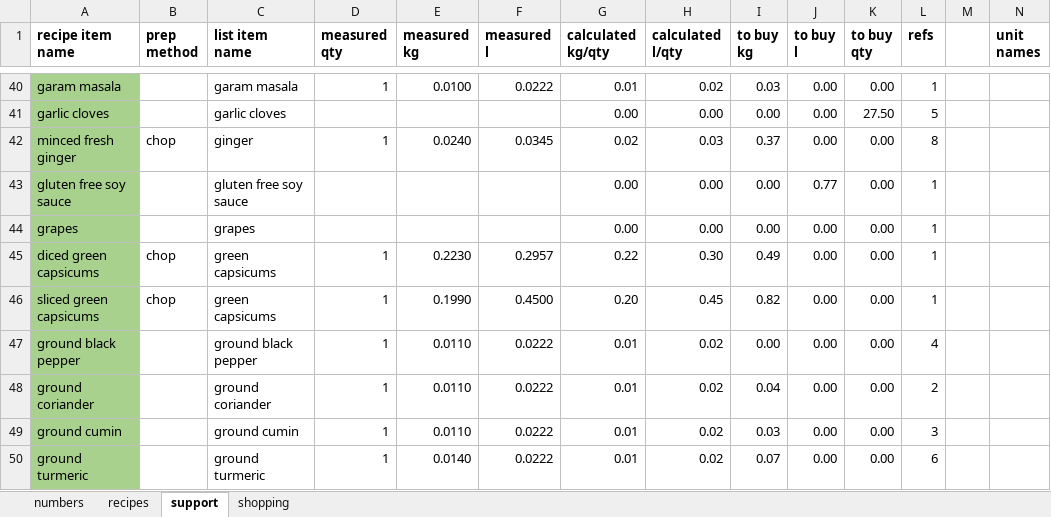
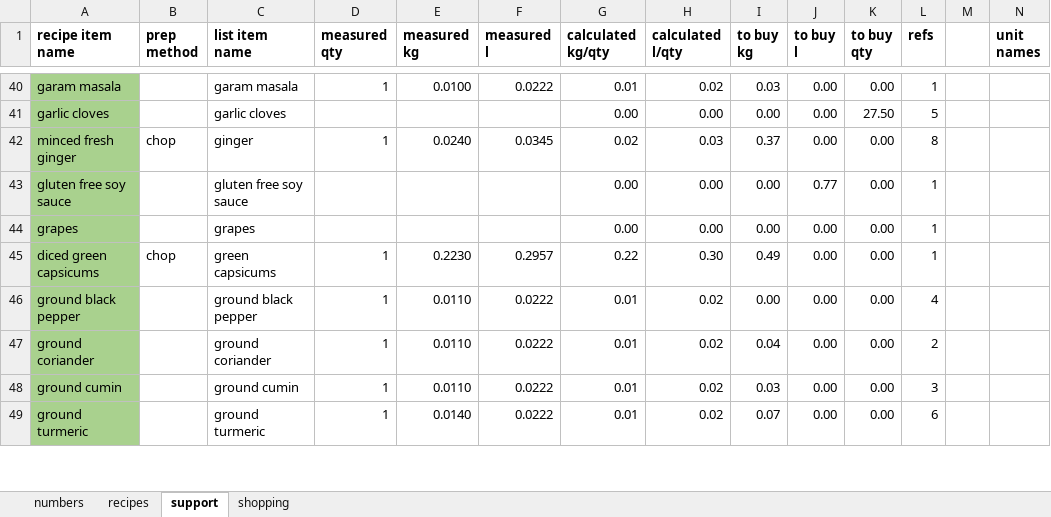
Before and after one commit to leonardguy/dunedin-zen, an Excel workbook: recipes.xlsx, sheet support, drawn as a sheet; only a part is shown, gaps mark what is left out; values as stored, in another font and other column widths than the file's, no borders; conditional formats not drawn; removed rows and columns are numbered as before the commit, all else as after; rows hold the shown columns only; the diff covers the shown part only; the diff names each change by its address in the sheet, - before the commit and + after, or states it on an @@ line.

```diff
--- a/recipes.xlsx (sheet support)
+++ b/recipes.xlsx (sheet support)
-row 46: sliced green capsicums | chop | green capsicums | 1 | 0.1990 | 0.4500 | 0.20 | 0.45 | 0.82 | 0.00 | 0.00 | 1
```
Also changed, not shown: 2 added rows, 2 removed rows and 4 edited cells elsewhere in this sheet, sheet shopping, sheet recipes, sheet numbers, formulas that keep their value, hidden cells.
